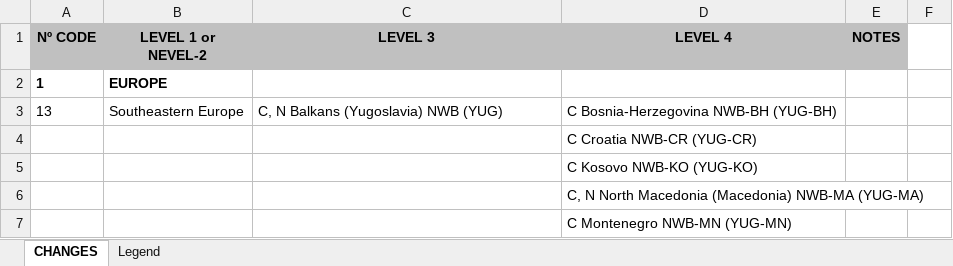
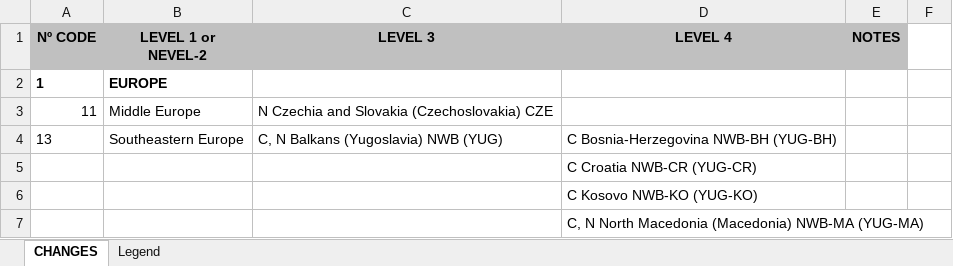
Before and after one commit to tdwg/geoschemes, an Excel workbook: terrestrial/CHANGES_20-Aug-26.xlsx, sheet CHANGES, drawn as a sheet; only a part is shown; the shorter side is filled out with more unchanged rows; values as stored, in another font and other column widths than the file's, no borders; the diff names each change by its address in the sheet, - before the commit and + after, or states it on an @@ line.

Commit message:
Log Czechoslovakia to Czechia and Slovakia rename in CHANGES

```diff
--- a/terrestrial/CHANGES_20-Aug-26.xlsx (sheet CHANGES)
+++ b/terrestrial/CHANGES_20-Aug-26.xlsx (sheet CHANGES)
+row 3: 11 | Middle Europe | N Czechia and Slovakia (Czechoslovakia) CZE
```
